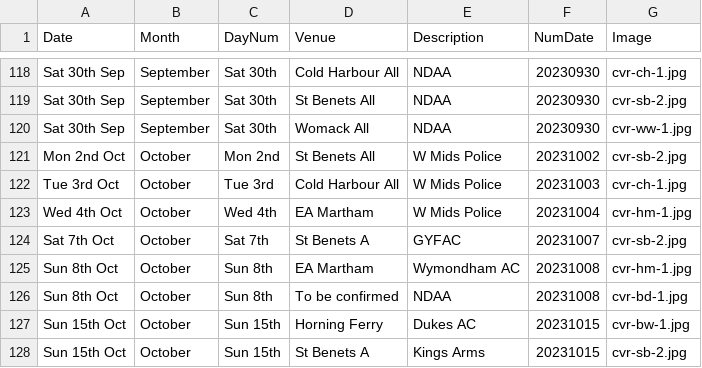
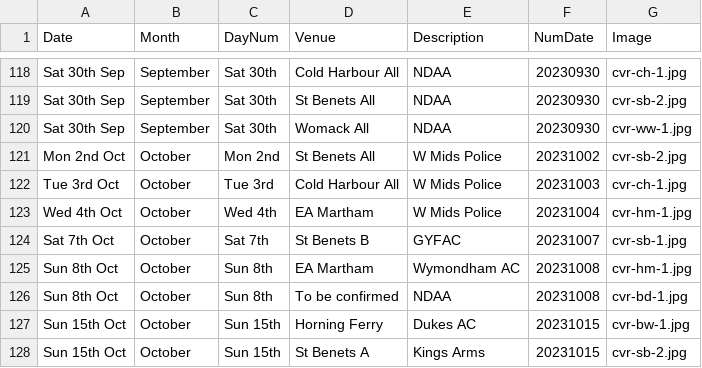
Before and after one commit to ndaa-developer/ndaa-release-two, a CSV file: _data/bookings.csv, drawn as a sheet; only a part is shown, gaps mark what is left out; the diff covers the shown part only.

```diff
--- a/_data/bookings.csv
+++ b/_data/bookings.csv
@@ -123,3 +123,3 @@ Tue 3rd Oct,October,Tue 3rd,Cold Harbour All,W Mids Police,20231003,cvr-ch-1.jpg
 Wed 4th Oct,October,Wed 4th,EA Martham,W Mids Police,20231004,cvr-hm-1.jpg
-Sat 7th Oct,October,Sat 7th,St Benets A ,GYFAC,20231007,cvr-sb-2.jpg
+Sat 7th Oct,October,Sat 7th,St Benets B,GYFAC,20231007,cvr-sb-1.jpg
 Sun 8th Oct,October,Sun 8th,EA Martham,Wymondham AC,20231008,cvr-hm-1.jpg
```
Also changed, not shown: 14 edited cells elsewhere in this file, _data/matches.csv, 2 other files.
